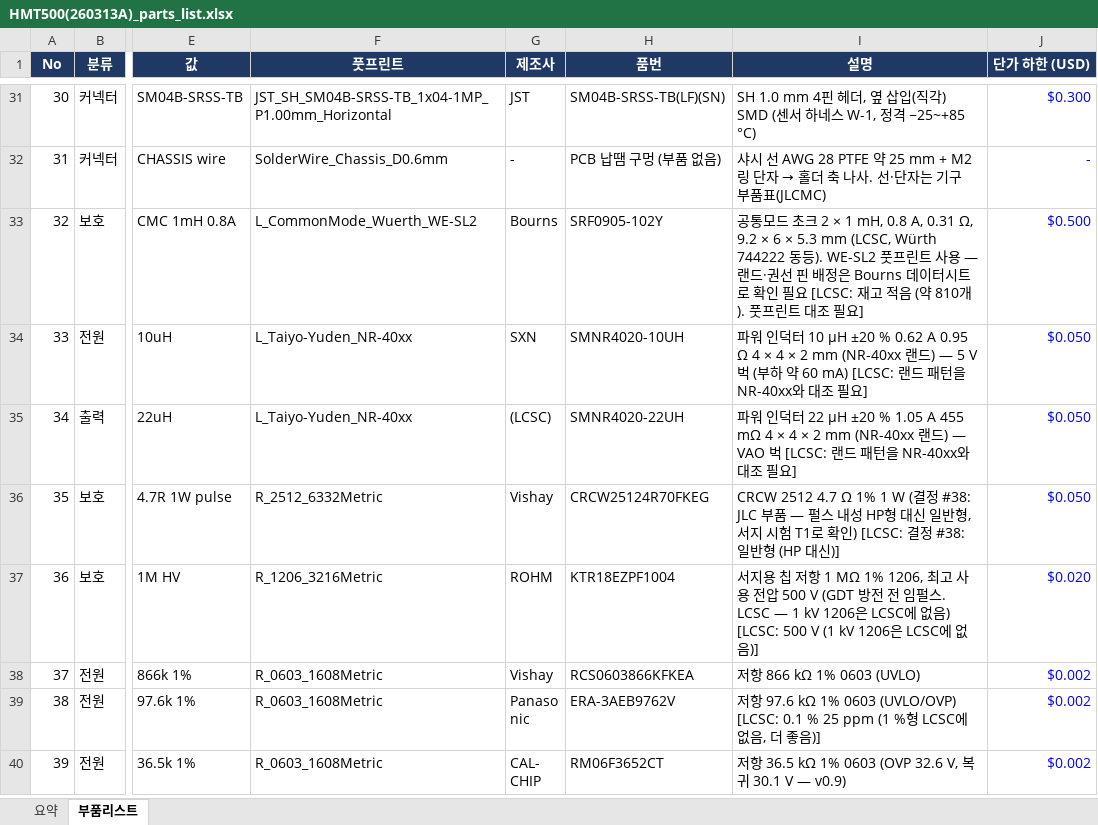
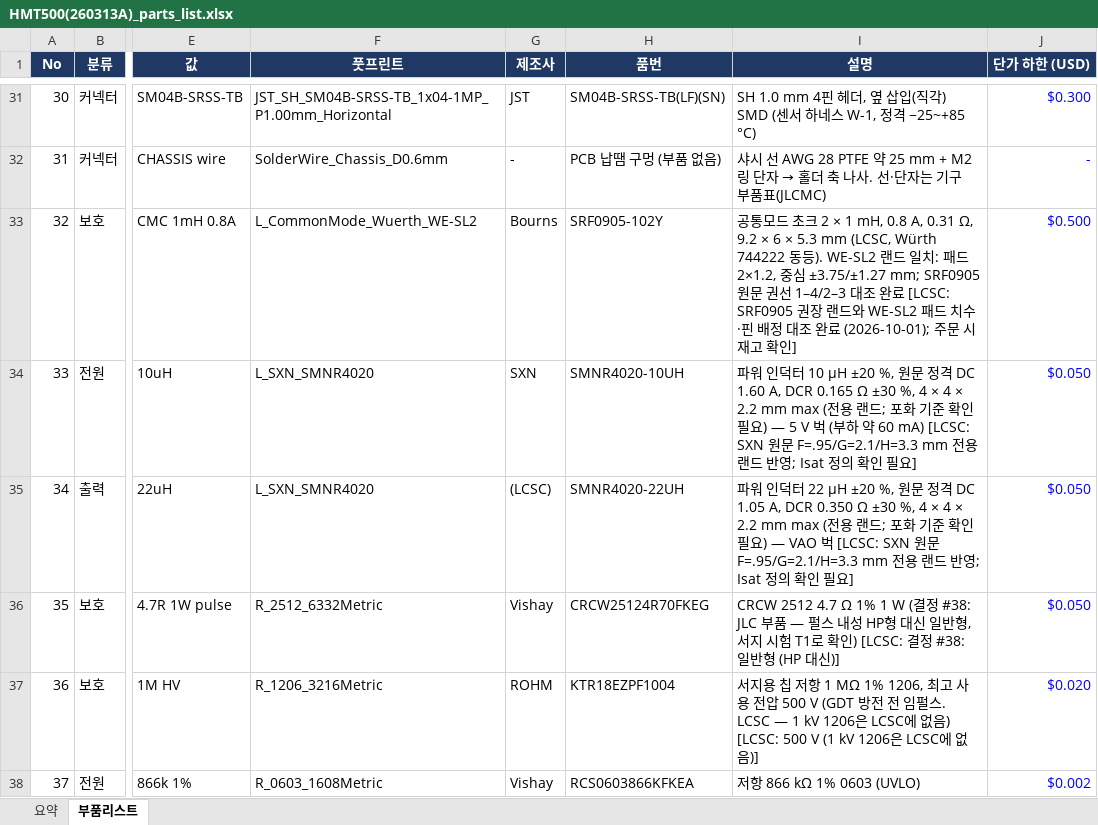
Before and after one commit to okchois/Oilinwater, an Excel workbook: hardware/kicad/HMT500(260313A)/HMT500(260313A)_parts_list.xlsx, sheet 부품리스트, drawn as a sheet; only a part is shown, gaps mark what is left out; the shorter side is filled out with more unchanged rows; values as stored, in another font and other column widths than the file's, no borders; table styles not drawn; the diff names each change by its address in the sheet, - before the commit and + after, or states it on an @@ line.

Commit message:
Add HMT500 A1 routing draft and correct SMNR4020 land patterns

```diff
--- a/hardware/kicad/HMT500(260313A)/HMT500(260313A)_parts_list.xlsx (sheet 부품리스트)
+++ b/hardware/kicad/HMT500(260313A)/HMT500(260313A)_parts_list.xlsx (sheet 부품리스트)
-I33 (설명): …동등). WE-SL2 풋프린트 사용 — 랜드·권선 핀 배정은 Bourns 데이터시트로 확인 필요 [LCSC: 재고 적음 (약 810개). 풋프린트 대조 필요]
+I33 (설명): …동등). WE-SL2 랜드 일치: 패드 2×1.2, 중심 ±3.75/±1.27 mm; SRF0905 원문 권선 1–4/2–3 대조 완료 [LCSC: SRF0905 권장 랜드와 WE-SL2 패드 치수·핀 배정 대조 완료 (2026-10-01); 주문 시 재고 확인]
-F34:F35 (풋프린트): L_Taiyo-Yuden_NR-40xx
+F34:F35 (풋프린트): L_SXN_SMNR4020
-I34 (설명): …10 µH ±20 % 0.62 A 0.95 Ω 4 × 4 × 2 mm (NR-40xx 랜드) — 5 V 벅 (부하 약 60 mA) [LCSC: 랜드 패턴을 NR-40xx와 대조 필요]
+I34 (설명): …10 µH ±20 %, 원문 정격 DC 1.60 A, DCR 0.165 Ω ±30 %, 4 × 4 × 2.2 mm max (전용 랜드; 포화 기준 확인 필요) — 5 V 벅 (부하 약 60 mA) [LCSC: SXN 원문 F=.95/G=2.1/H=3.3 mm 전용 랜드 반영; Isat 정의 확인 필요]
-I35 (설명): …22 µH ±20 % 1.05 A 455 mΩ 4 × 4 × 2 mm (NR-40xx 랜드) — VAO 벅 [LCSC: 랜드 패턴을 NR-40xx와 대조 필요]
+I35 (설명): …22 µH ±20 %, 원문 정격 DC 1.05 A, DCR 0.350 Ω ±30 %, 4 × 4 × 2.2 mm max (전용 랜드; 포화 기준 확인 필요) — VAO 벅 [LCSC: SXN 원문 F=.95/G=2.1/H=3.3 mm 전용 랜드 반영; Isat 정의 확인 필요]
```
Also changed, not shown: 40 other files.
